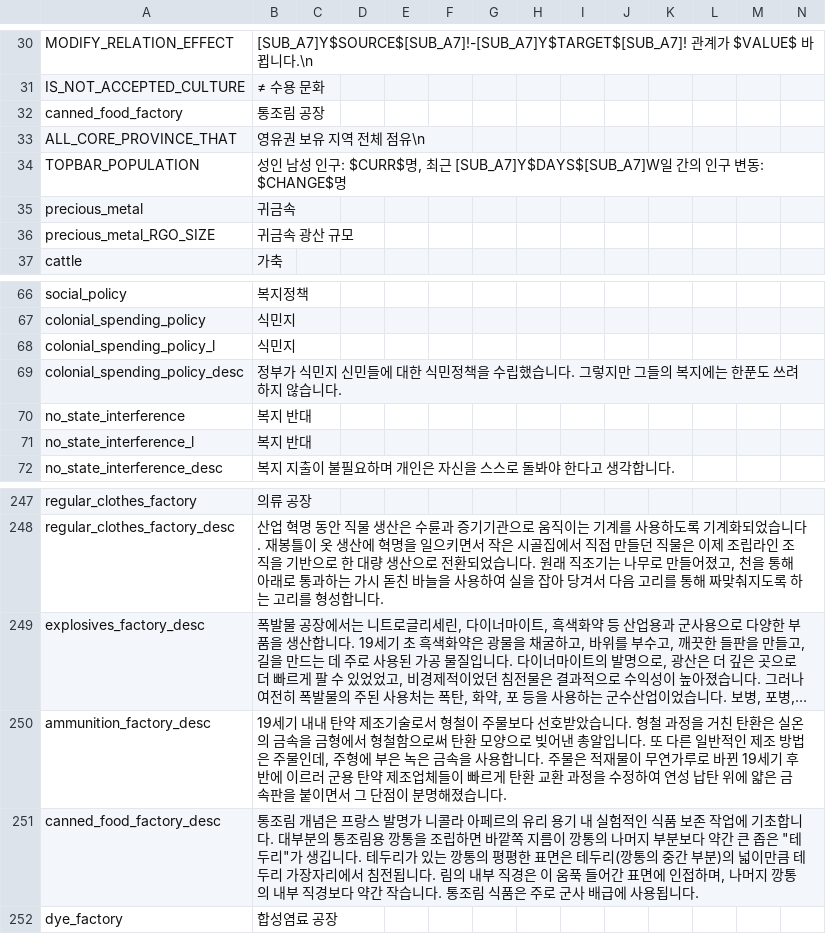
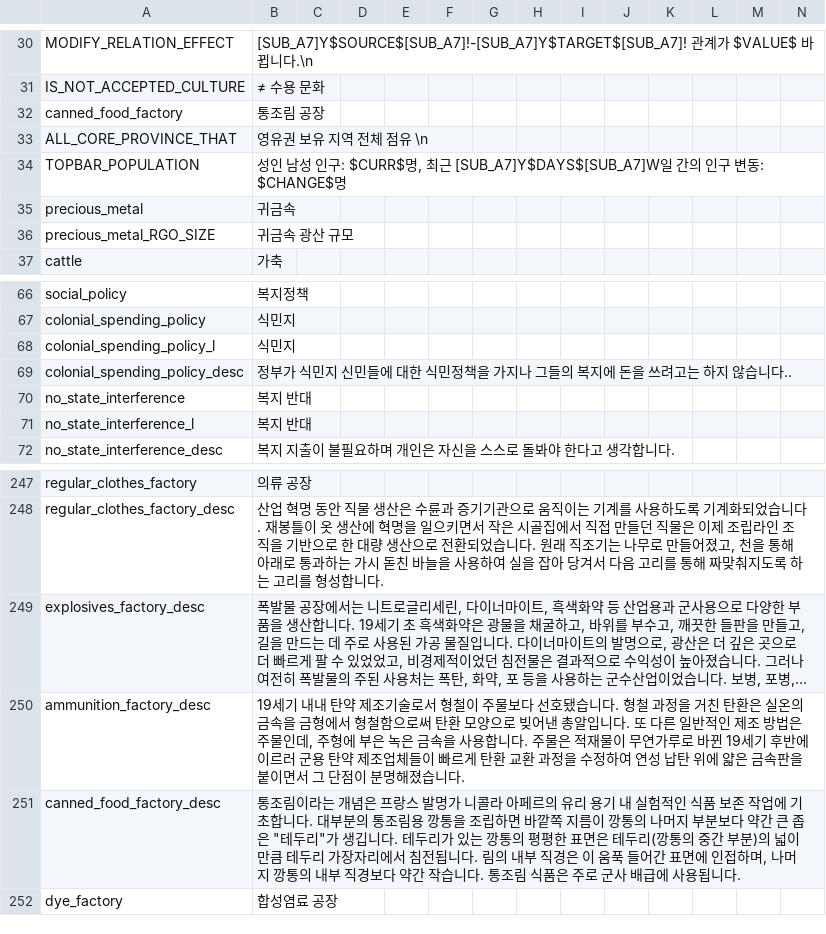
Before and after one commit to kimjeon-il/-Historical-Project-Mod-Korean-Patch, a CSV file: localisation/00_HPM_Misc.csv, drawn as a sheet; only a part is shown, gaps mark what is left out; long unchanged cells end in …; the diff covers the shown part only; the diff names each change by its address in the sheet, - before the commit and + after, or states it on an @@ line.

```diff
--- a/localisation/00_HPM_Misc.csv
+++ b/localisation/00_HPM_Misc.csv
-B33: 영유권 보유 지역 전체 점유\n
+B33: 영유권 보유 지역 전체 점유 \n
-B69: …정책을 수립했습니다. 그렇지만 그들의 복지에는 한푼도 쓰려 하지 않습니다.
+B69: …정책을 가지나 그들의 복지에 돈을 쓰려고는 하지 않습니다..
-B250: …다 선호받았습니다.…
+B250: …다 선호됐습니다.…
-B251: 통조림 개념은…
+B251: 통조림이라는 개념은…
```
Also changed, not shown: 36 edited cells elsewhere in this file.
